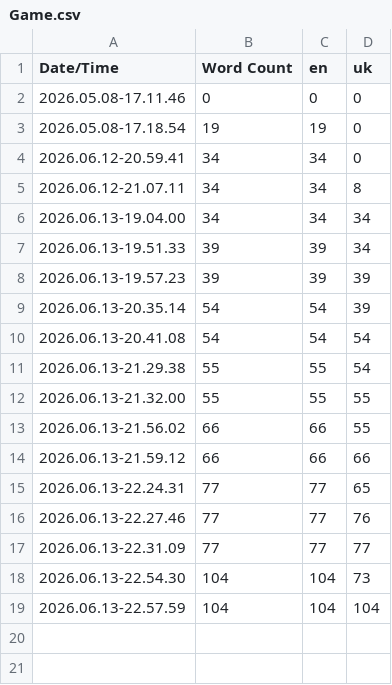
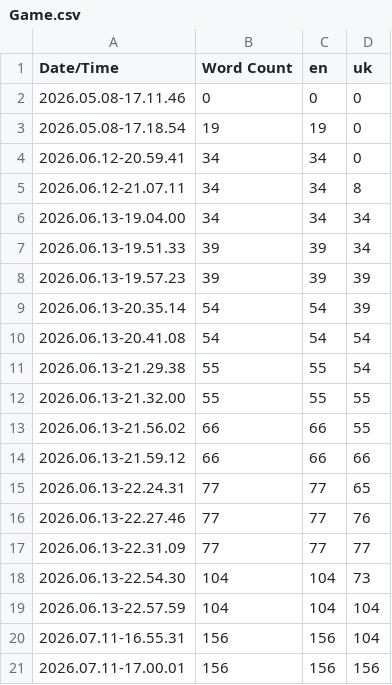
Before and after one commit to OleksiiZench/SimPet, a CSV file: Content/Localization/Game/Game.csv, drawn as a sheet; the diff names each change by its address in the sheet, - before the commit and + after, or states it on an @@ line.

```diff
--- a/Content/Localization/Game/Game.csv
+++ b/Content/Localization/Game/Game.csv
+row 20: 2026.07.11-16.55.31 | 156 | 156 | 104
+row 21: 2026.07.11-17.00.01 | 156 | 156 | 156
```
Also changed, not shown: 7 other files.
